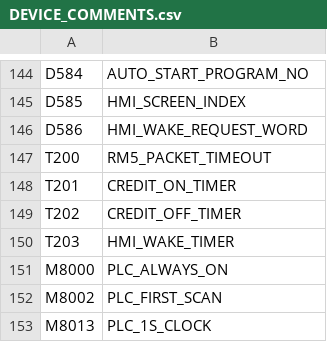
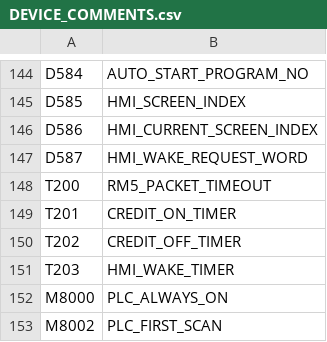
Before and after one commit to RobertRupa/PLC_HMI_PITSTART, a CSV file: plc/DEVICE_COMMENTS.csv, drawn as a sheet; only a part is shown, gaps mark what is left out; the shorter side is filled out with more unchanged rows.

Commit message:
Update D586/D587 device comments V1.4.9

```diff
--- a/plc/DEVICE_COMMENTS.csv
+++ b/plc/DEVICE_COMMENTS.csv
@@ -145,3 +145,4 @@ D584,AUTO_START_PROGRAM_NO
 D585,HMI_SCREEN_INDEX
-D586,HMI_WAKE_REQUEST_WORD
+D586,HMI_CURRENT_SCREEN_INDEX
+D587,HMI_WAKE_REQUEST_WORD
 T200,RM5_PACKET_TIMEOUT
```
